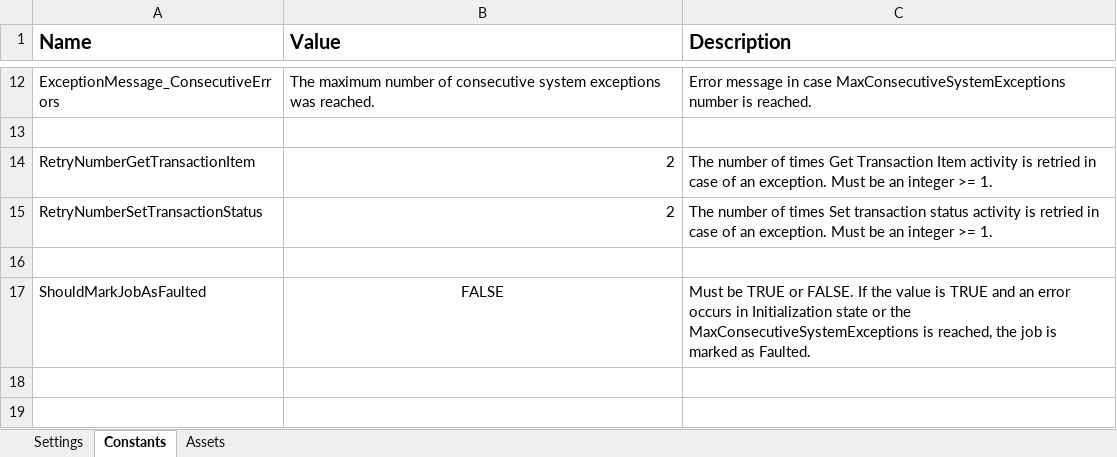
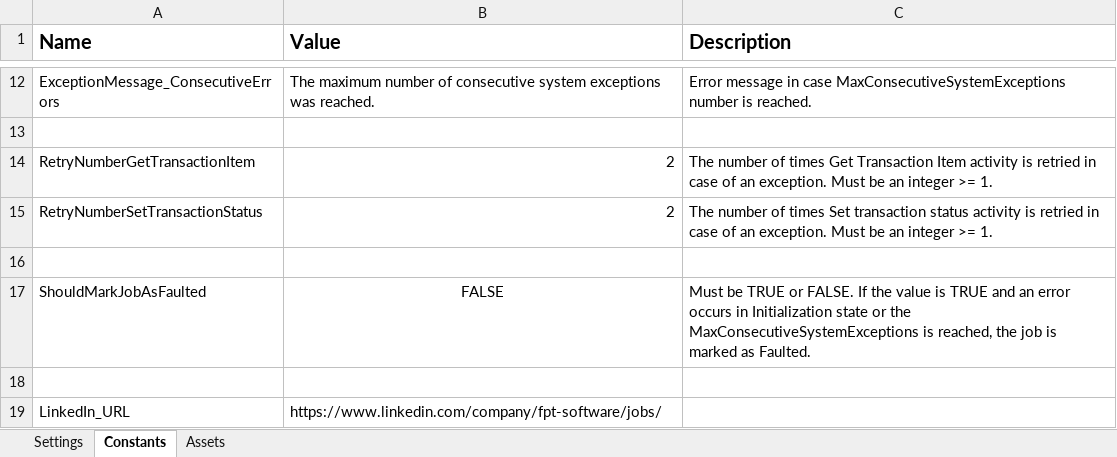
Before and after one commit to thanhduykx/JobPosting_Dispatcher, an Excel workbook: Data/Config.xlsx, sheet Constants, drawn as a sheet; only a part is shown, gaps mark what is left out; values as stored, in another font and other column widths than the file's, no borders; the diff names each change by its address in the sheet, - before the commit and + after, or states it on an @@ line.

```diff
--- a/Data/Config.xlsx (sheet Constants)
+++ b/Data/Config.xlsx (sheet Constants)
+row 18: (empty)
+row 19: LinkedIn_URL | https://www.linkedin.com/company/fpt-software/jobs/
```
Also changed, not shown: 3 other files.
